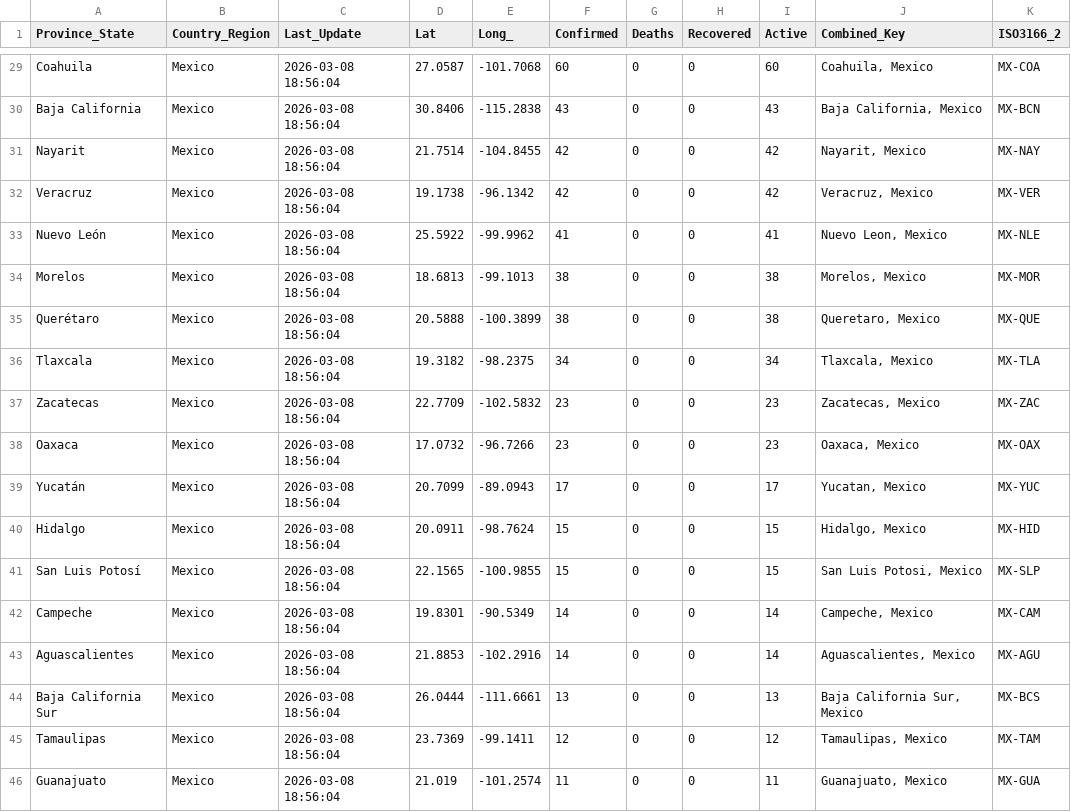
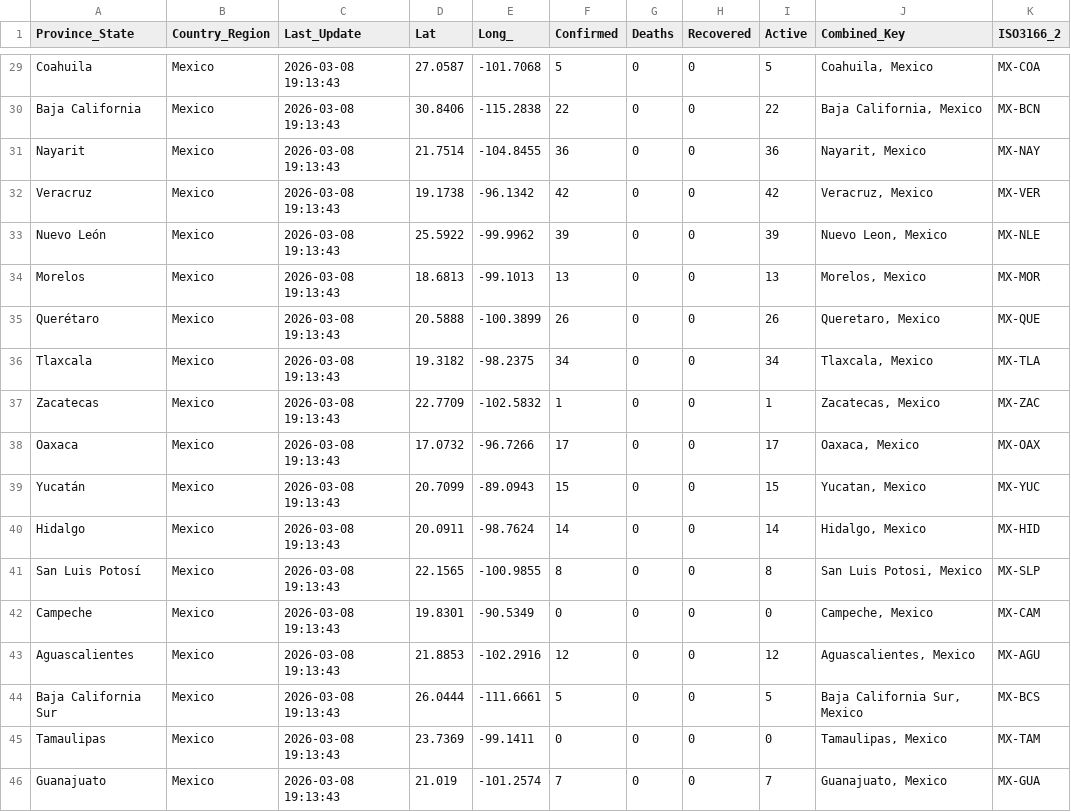
Before and after one commit to sethmund/measles-map, a CSV file: measles_na_update.csv, drawn as a sheet; only a part is shown, gaps mark what is left out; the diff covers the shown part only; the diff names each change by its address in the sheet, - before the commit and + after, or states it on an @@ line.

```diff
--- a/measles_na_update.csv
+++ b/measles_na_update.csv
-C29:C46 (Last_Update): 2026-03-08 18:56:04
+C29:C46 (Last_Update): 2026-03-08 19:13:43
-F29 (Confirmed): 60
+F29 (Confirmed): 5
-I29 (Active): 60
+I29 (Active): 5
-F30 (Confirmed): 43
+F30 (Confirmed): 22
-I30 (Active): 43
+I30 (Active): 22
-F31 (Confirmed): 42
+F31 (Confirmed): 36
-I31 (Active): 42
+I31 (Active): 36
-F33 (Confirmed): 41
+F33 (Confirmed): 39
-I33 (Active): 41
+I33 (Active): 39
-F34 (Confirmed): 38
+F34 (Confirmed): 13
-I34 (Active): 38
+I34 (Active): 13
-F35 (Confirmed): 38
+F35 (Confirmed): 26
-I35 (Active): 38
+I35 (Active): 26
-F37 (Confirmed): 23
+F37 (Confirmed): 1
-I37 (Active): 23
+I37 (Active): 1
-F38 (Confirmed): 23
+F38 (Confirmed): 17
-I38 (Active): 23
+I38 (Active): 17
-F39 (Confirmed): 17
+F39 (Confirmed): 15
-I39 (Active): 17
+I39 (Active): 15
-F40 (Confirmed): 15
+F40 (Confirmed): 14
-I40 (Active): 15
+I40 (Active): 14
-F41 (Confirmed): 15
+F41 (Confirmed): 8
-I41 (Active): 15
+I41 (Active): 8
-F42 (Confirmed): 14
+F42 (Confirmed): 0
-I42 (Active): 14
+I42 (Active): 0
-F43 (Confirmed): 14
+F43 (Confirmed): 12
-I43 (Active): 14
+I43 (Active): 12
-F44 (Confirmed): 13
+F44 (Confirmed): 5
-I44 (Active): 13
+I44 (Active): 5
-F45 (Confirmed): 12
+F45 (Confirmed): 0
-I45 (Active): 12
+I45 (Active): 0
-F46 (Confirmed): 11
+F46 (Confirmed): 7
-I46 (Active): 11
+I46 (Active): 7
```
Also changed, not shown: 144 edited cells elsewhere in this file, jhu_us_summary.csv.
